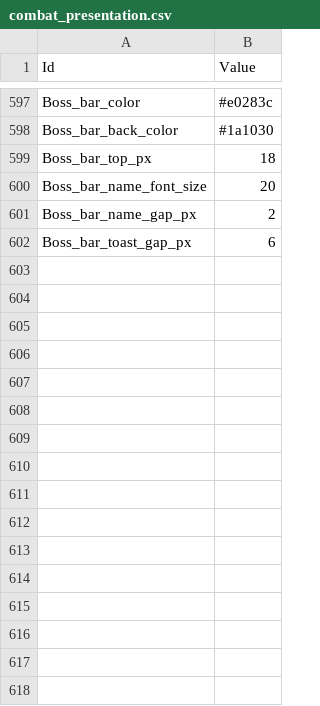
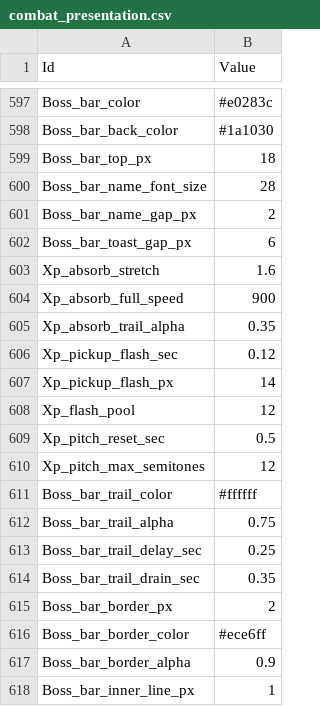
Before and after one commit to MoongTaeng-I/aigame, a CSV file: data/combat_presentation.csv, drawn as a sheet; only a part is shown, gaps mark what is left out; the diff covers the shown part only.

```diff
--- a/data/combat_presentation.csv
+++ b/data/combat_presentation.csv
@@ -599,4 +599,20 @@ Boss_bar_back_color,#1a1030
 Boss_bar_top_px,18
-Boss_bar_name_font_size,20
+Boss_bar_name_font_size,28
 Boss_bar_name_gap_px,2
 Boss_bar_toast_gap_px,6
+Xp_absorb_stretch,1.6
+Xp_absorb_full_speed,900
+Xp_absorb_trail_alpha,0.35
+Xp_pickup_flash_sec,0.12
+Xp_pickup_flash_px,14
+Xp_flash_pool,12
+Xp_pitch_reset_sec,0.5
+Xp_pitch_max_semitones,12
+Boss_bar_trail_color,#ffffff
+Boss_bar_trail_alpha,0.75
+Boss_bar_trail_delay_sec,0.25
+Boss_bar_trail_drain_sec,0.35
+Boss_bar_border_px,2
+Boss_bar_border_color,#ece6ff
+Boss_bar_border_alpha,0.9
+Boss_bar_inner_line_px,1
```
Also changed, not shown: 20 added rows and 2 edited cells elsewhere in this file, 29 other files.
